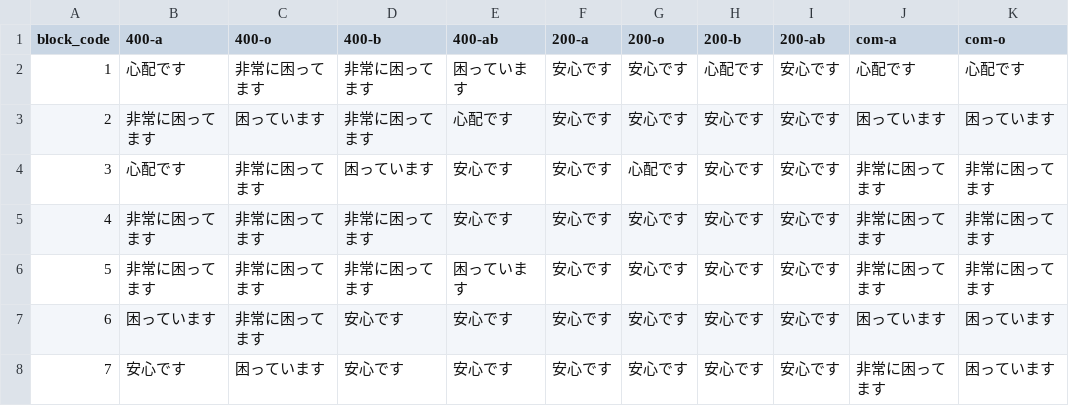
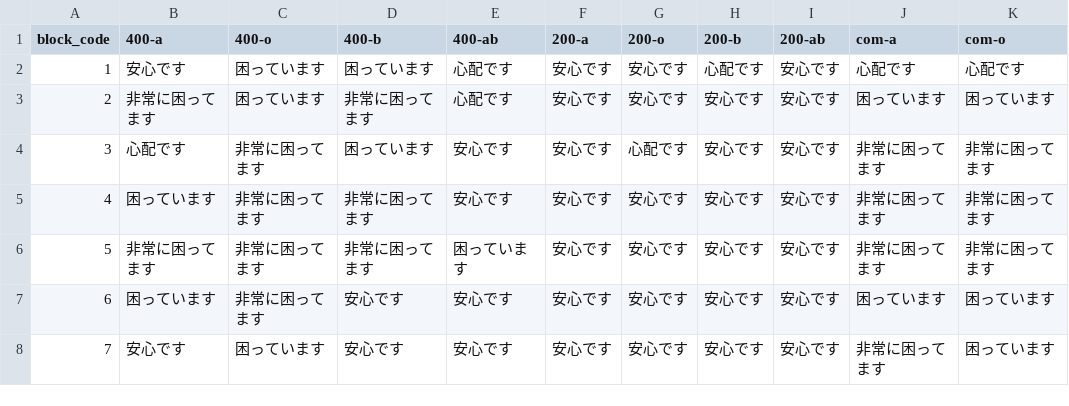
Before and after one commit to 5522079/kenketsu-navi, a CSV file: data/BloodStock_4-21.csv (was data/BloodStock_4-17.csv), drawn as a sheet; only a part is shown; the diff names each change by its address in the sheet, - before the commit and + after, or states it on an @@ line.

```diff
--- a/data/BloodStock_4-17.csv
+++ b/data/BloodStock_4-21.csv
-B2 (400-a): 心配です
+B2 (400-a): 安心です
-C2 (400-o): 非常に困ってます
+C2 (400-o): 困っています
-D2 (400-b): 非常に困ってます
+D2 (400-b): 困っています
-E2 (400-ab): 困っています
+E2 (400-ab): 心配です
-B5 (400-a): 非常に困ってます
+B5 (400-a): 困っています
```
